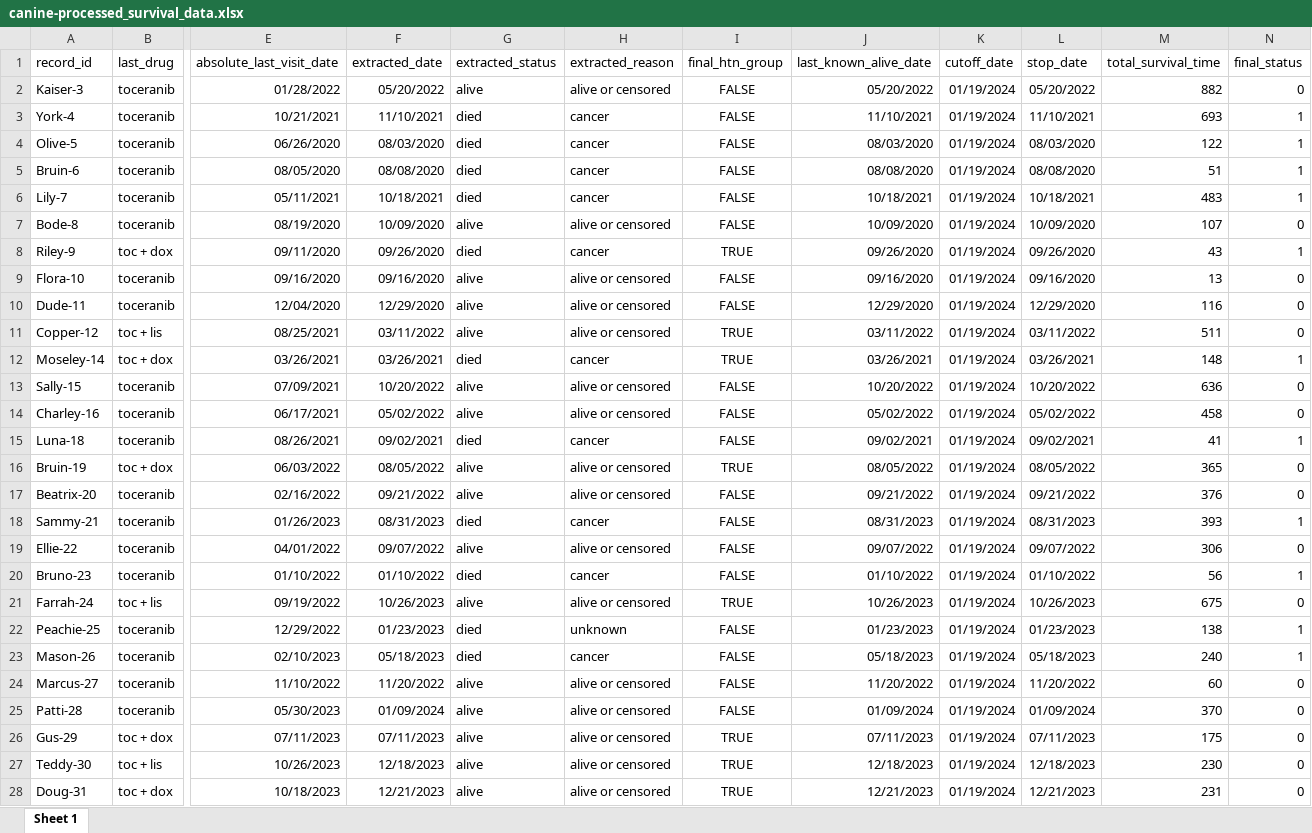
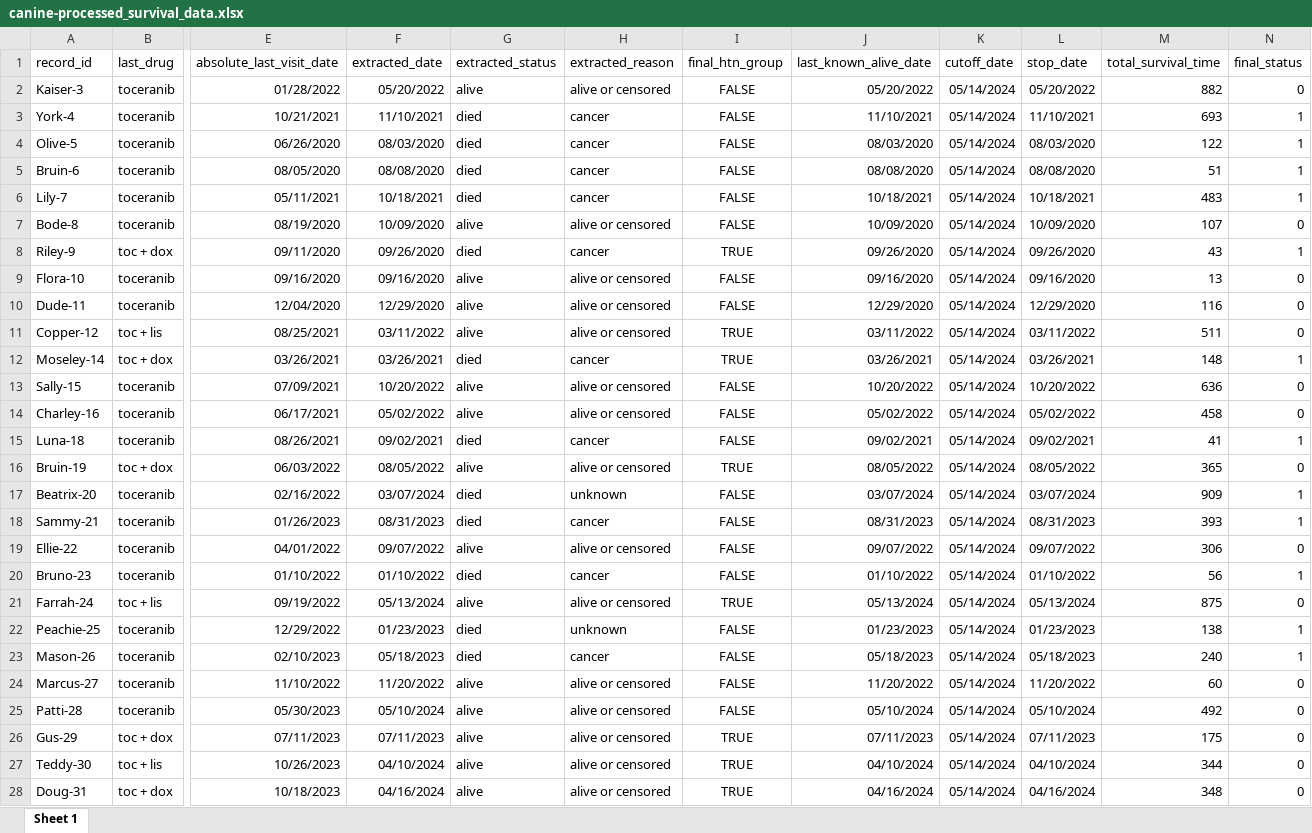
Before and after one commit to nicholas-camarda/canine_survival_analysis, an Excel workbook: survival_results/data/canine-processed_survival_data.xlsx, sheet Sheet 1, drawn as a sheet; only a part is shown, gaps mark what is left out; values as stored, in another font and other column widths than the file's, no borders; the diff covers the shown part only; the diff names each change by its address in the sheet, - before the commit and + after, or states it on an @@ line.

```diff
--- a/survival_results/data/canine-processed_survival_data.xlsx (sheet Sheet 1)
+++ b/survival_results/data/canine-processed_survival_data.xlsx (sheet Sheet 1)
-K2:K28 (cutoff_date): 01/19/2024
+K2:K28 (cutoff_date): 05/14/2024
-F17 (extracted_date): 09/21/2022
+F17 (extracted_date): 03/07/2024
-G17 (extracted_status): alive
+G17 (extracted_status): died
-H17 (extracted_reason): alive or censored
+H17 (extracted_reason): unknown
-J17 (last_known_alive_date): 09/21/2022
+J17 (last_known_alive_date): 03/07/2024
-L17 (stop_date): 09/21/2022
+L17 (stop_date): 03/07/2024
-M17 (total_survival_time): 376
+M17 (total_survival_time): 909
-N17 (final_status): 0
+N17 (final_status): 1
-F21 (extracted_date): 10/26/2023
+F21 (extracted_date): 05/13/2024
-J21 (last_known_alive_date): 10/26/2023
+J21 (last_known_alive_date): 05/13/2024
-L21 (stop_date): 10/26/2023
+L21 (stop_date): 05/13/2024
-M21 (total_survival_time): 675
+M21 (total_survival_time): 875
-F25 (extracted_date): 01/09/2024
+F25 (extracted_date): 05/10/2024
-J25 (last_known_alive_date): 01/09/2024
+J25 (last_known_alive_date): 05/10/2024
-L25 (stop_date): 01/09/2024
+L25 (stop_date): 05/10/2024
-M25 (total_survival_time): 370
+M25 (total_survival_time): 492
-F27 (extracted_date): 12/18/2023
+F27 (extracted_date): 04/10/2024
-J27 (last_known_alive_date): 12/18/2023
+J27 (last_known_alive_date): 04/10/2024
-L27 (stop_date): 12/18/2023
+L27 (stop_date): 04/10/2024
-M27 (total_survival_time): 230
+M27 (total_survival_time): 344
-F28 (extracted_date): 12/21/2023
+F28 (extracted_date): 04/16/2024
-J28 (last_known_alive_date): 12/21/2023
+J28 (last_known_alive_date): 04/16/2024
-L28 (stop_date): 12/21/2023
+L28 (stop_date): 04/16/2024
-M28 (total_survival_time): 231
+M28 (total_survival_time): 348
```
Also changed, not shown: 19 edited cells elsewhere in this sheet, survival_results/data/canine-survival_model_params-all_treatments.xlsx, survival_results/data/canine-survival_model_params-toc_vs_dox.xlsx, 15 other files.
